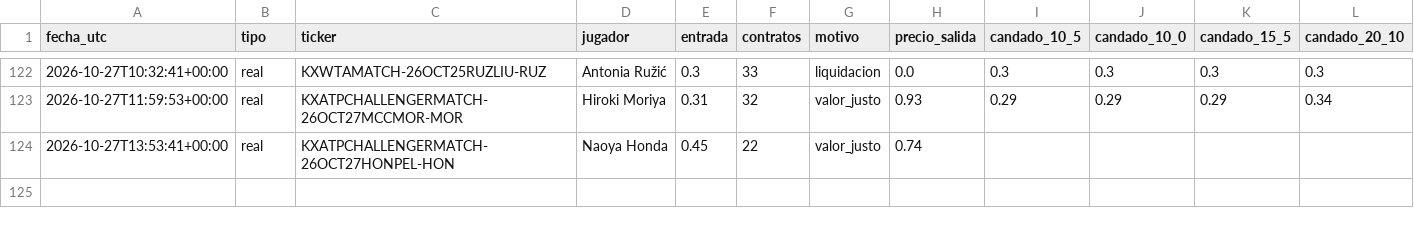
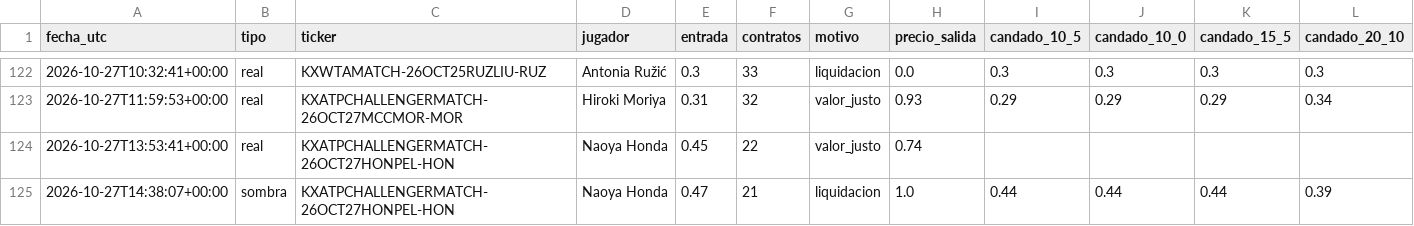
Before and after one commit to dineroforever/tenis-alertas, a CSV file: candado.csv, drawn as a sheet; only a part is shown, gaps mark what is left out.

```diff
--- a/candado.csv
+++ b/candado.csv
@@ -124 +124,2 @@ fecha_utc,tipo,ticker,jugador,entrada,contratos,motivo,precio_salida,candado_10_
 2026-10-27T13:53:41+00:00,real,KXATPCHALLENGERMATCH-26OCT27HONPEL-HON,Naoya Honda,0.45,22,valor_justo,0.74,,,,
+2026-10-27T14:38:07+00:00,sombra,KXATPCHALLENGERMATCH-26OCT27HONPEL-HON,Naoya Honda,0.47,21,liquidacion,1.0,0.44,0.44,0.44,0.39
```
Also changed, not shown: candidatos.csv, sombra_salidas.csv, 2 other files.
